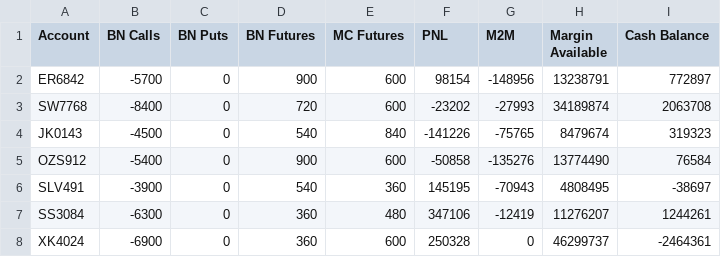
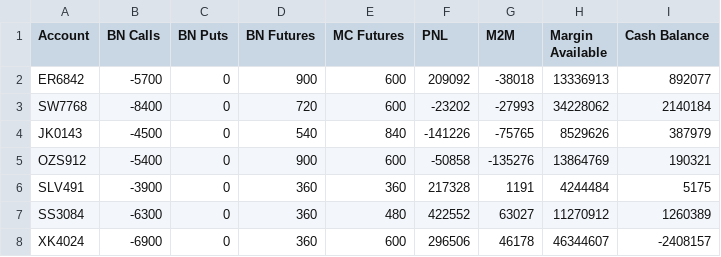
Before and after one commit to samirhuf/positions, a CSV file: positionsummary.csv, drawn as a sheet.

Commit message:
upload csv

```diff
--- a/positionsummary.csv
+++ b/positionsummary.csv
@@ -1,8 +1,8 @@
 Account,BN Calls,BN Puts,BN Futures,MC Futures,PNL,M2M,Margin Available,Cash Balance
-ER6842,-5700,0,900,600,98154,-148956,13238791,772897
-SW7768,-8400,0,720,600,-23202,-27993,34189874,2063708
-JK0143,-4500,0,540,840,-141226,-75765,8479674,319323
-OZS912,-5400,0,900,600,-50858,-135276,13774490,76584
-SLV491,-3900,0,540,360,145195,-70943,4808495,-38697
-SS3084,-6300,0,360,480,347106,-12419,11276207,1244261
-XK4024,-6900,0,360,600,250328,0,46299737,-2464361
+ER6842,-5700,0,900,600,209092,-38018,13336913,892077
+SW7768,-8400,0,720,600,-23202,-27993,34228062,2140184
+JK0143,-4500,0,540,840,-141226,-75765,8529626,387979
+OZS912,-5400,0,900,600,-50858,-135276,13864769,190321
+SLV491,-3900,0,360,360,217328,1191,4244484,5175
+SS3084,-6300,0,360,480,422552,63027,11270912,1260389
+XK4024,-6900,0,360,600,296506,46178,46344607,-2408157
```
